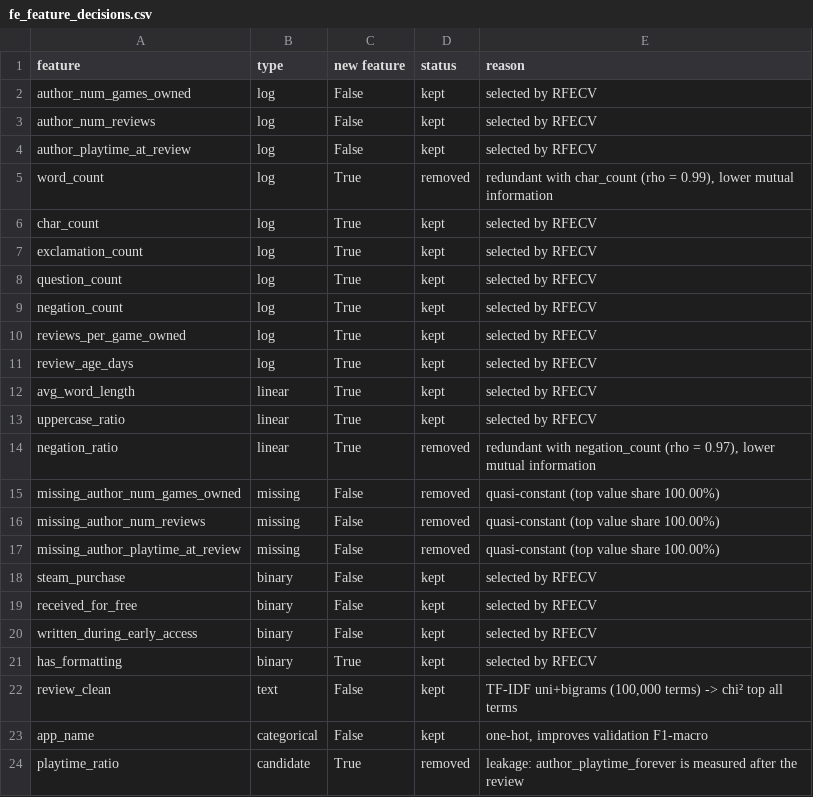
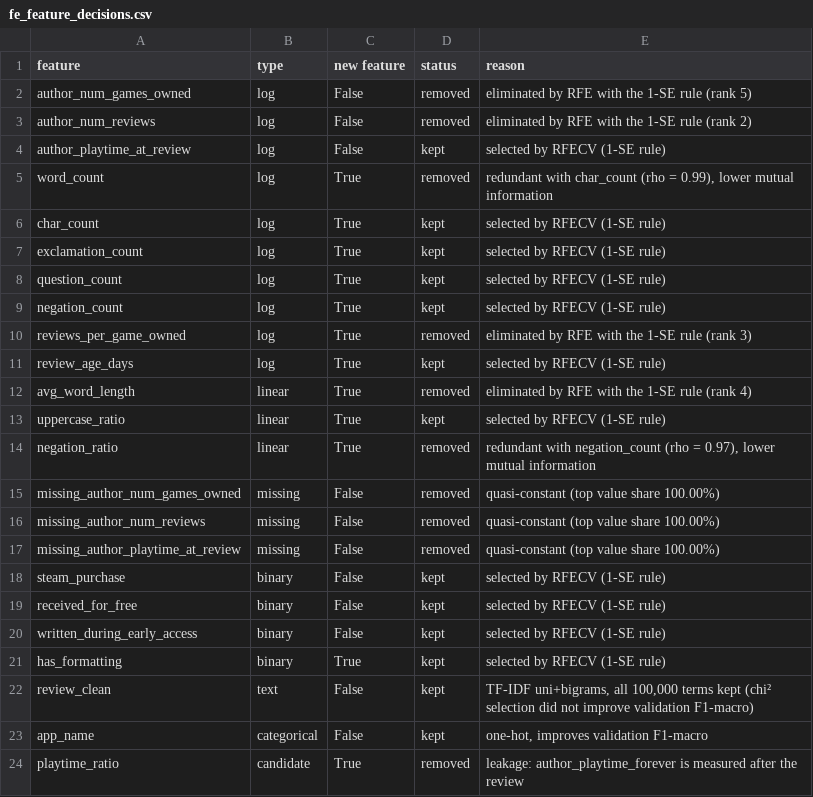
Before and after one commit to whaattisit/Data-Mining-Final-Project, a CSV file: reports/tables/fe_feature_decisions.csv, drawn as a sheet; only a part is shown.

```diff
--- a/reports/tables/fe_feature_decisions.csv
+++ b/reports/tables/fe_feature_decisions.csv
@@ -1,14 +1,14 @@
 feature,type,new feature,status,reason
-author_num_games_owned,log,False,kept,selected by RFECV
-author_num_reviews,log,False,kept,selected by RFECV
-author_playtime_at_review,log,False,kept,selected by RFECV
+author_num_games_owned,log,False,removed,eliminated by RFE with the 1-SE rule (rank 5)
+author_num_reviews,log,False,removed,eliminated by RFE with the 1-SE rule (rank 2)
+author_playtime_at_review,log,False,kept,selected by RFECV (1-SE rule)
 word_count,log,True,removed,"redundant with char_count (rho = 0.99), lower mutual information"
-char_count,log,True,kept,selected by RFECV
-exclamation_count,log,True,kept,selected by RFECV
-question_count,log,True,kept,selected by RFECV
-negation_count,log,True,kept,selected by RFECV
-reviews_per_game_owned,log,True,kept,selected by RFECV
-review_age_days,log,True,kept,selected by RFECV
-avg_word_length,linear,True,kept,selected by RFECV
-uppercase_ratio,linear,True,kept,selected by RFECV
+char_count,log,True,kept,selected by RFECV (1-SE rule)
+exclamation_count,log,True,kept,selected by RFECV (1-SE rule)
+question_count,log,True,kept,selected by RFECV (1-SE rule)
+negation_count,log,True,kept,selected by RFECV (1-SE rule)
+reviews_per_game_owned,log,True,removed,eliminated by RFE with the 1-SE rule (rank 3)
+review_age_days,log,True,kept,selected by RFECV (1-SE rule)
+avg_word_length,linear,True,removed,eliminated by RFE with the 1-SE rule (rank 4)
+uppercase_ratio,linear,True,kept,selected by RFECV (1-SE rule)
 negation_ratio,linear,True,removed,"redundant with negation_count (rho = 0.97), lower mutual information"
@@ -17,7 +17,7 @@ missing_author_num_reviews,missing,False,removed,quasi-constant (top value share
 missing_author_playtime_at_review,missing,False,removed,quasi-constant (top value share 100.00%)
-steam_purchase,binary,False,kept,selected by RFECV
-received_for_free,binary,False,kept,selected by RFECV
-written_during_early_access,binary,False,kept,selected by RFECV
-has_formatting,binary,True,kept,selected by RFECV
-review_clean,text,False,kept,"TF-IDF uni+bigrams (100,000 terms) -> chi² top all terms"
+steam_purchase,binary,False,kept,selected by RFECV (1-SE rule)
+received_for_free,binary,False,kept,selected by RFECV (1-SE rule)
+written_during_early_access,binary,False,kept,selected by RFECV (1-SE rule)
+has_formatting,binary,True,kept,selected by RFECV (1-SE rule)
+review_clean,text,False,kept,"TF-IDF uni+bigrams, all 100,000 terms kept (chi² selection did not improve validation F1-macro)"
 app_name,categorical,False,kept,"one-hot, improves validation F1-macro"
```
Also changed, not shown: reports/tables/eda_conclusions.csv, reports/tables/fe_group_comparison.csv, 10 other files.
